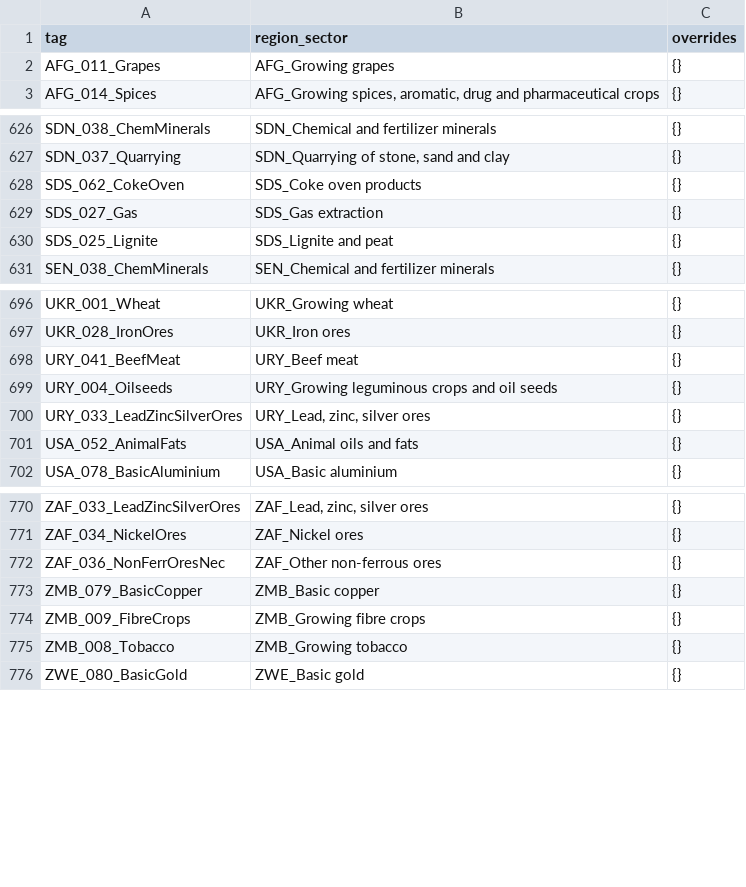
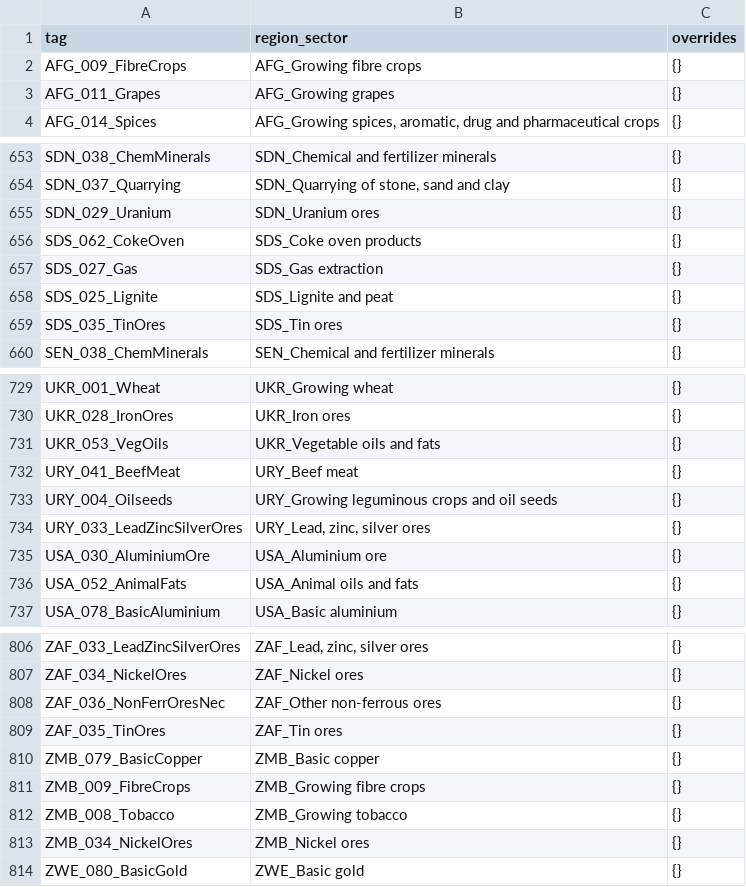
Before and after one commit to jsei6020/disrupt-sc_Gloria, a CSV file: rerun/runs.csv, drawn as a sheet; only a part is shown, gaps mark what is left out; the diff covers the shown part only; the diff names each change by its address in the sheet, - before the commit and + after, or states it on an @@ line.

```diff
--- a/rerun/runs.csv
+++ b/rerun/runs.csv
+row 2: AFG_009_FibreCrops | AFG_Growing fibre crops | {}
+row 655: SDN_029_Uranium | SDN_Uranium ores | {}
+row 659: SDS_035_TinOres | SDS_Tin ores | {}
+row 731: UKR_053_VegOils | UKR_Vegetable oils and fats | {}
+row 735: USA_030_AluminiumOre | USA_Aluminium ore | {}
+row 809: ZAF_035_TinOres | ZAF_Tin ores | {}
+row 813: ZMB_034_NickelOres | ZMB_Nickel ores | {}
```
Also changed, not shown: 31 added rows elsewhere in this file, 1 other file.
